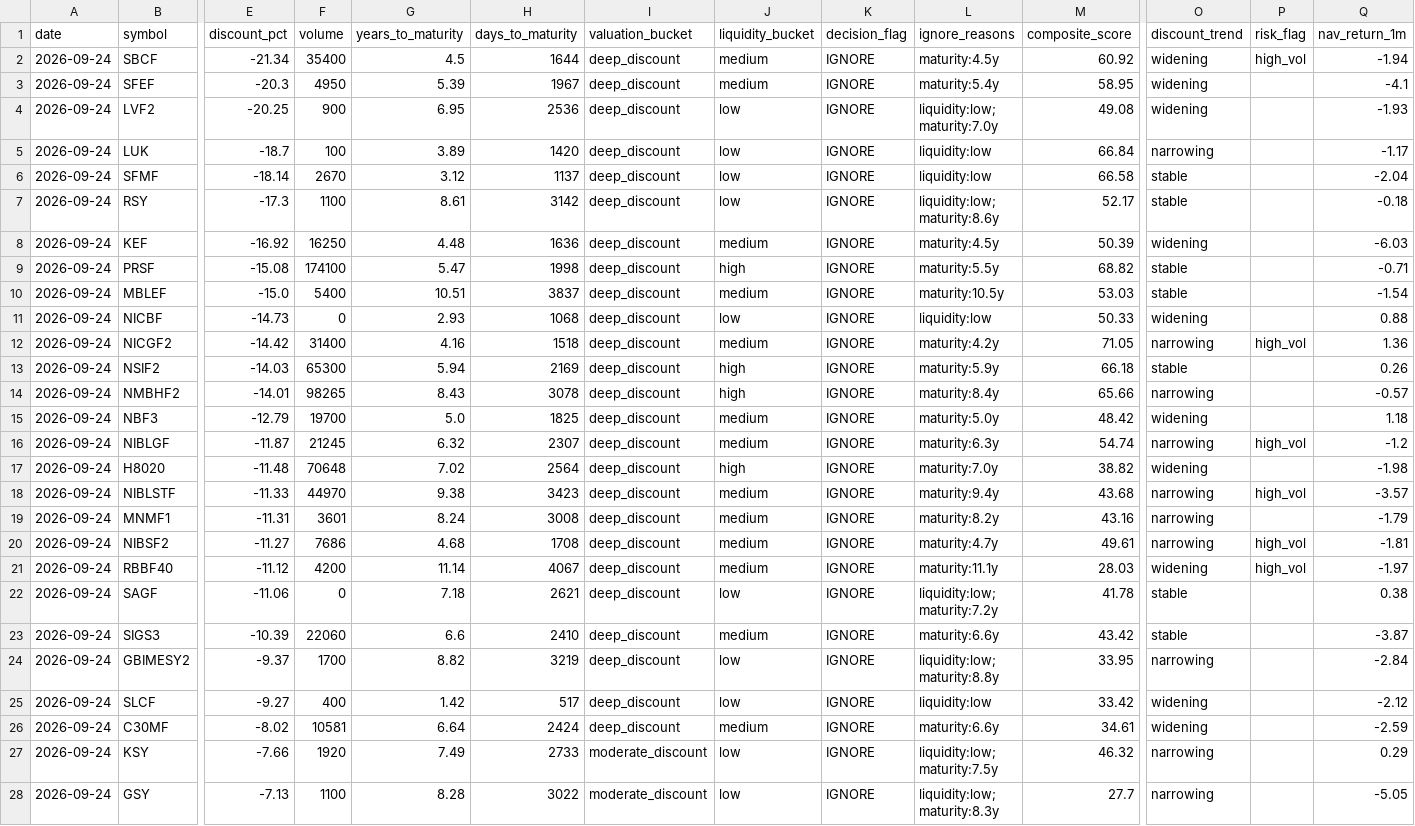
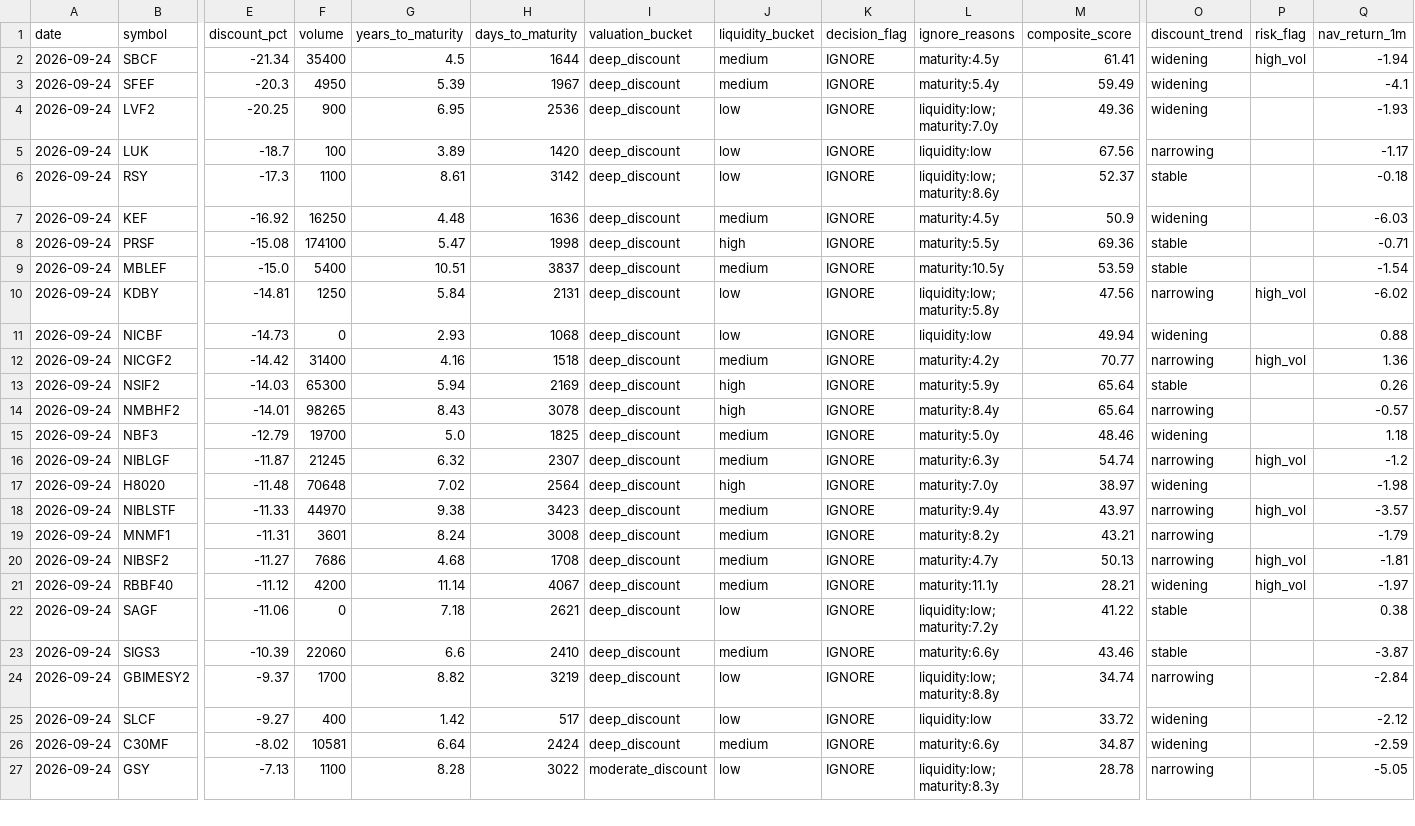
Before and after one commit to Uknowme-h/nepal-mf-quant, a CSV file: data/processed/mf_decision_table.csv, drawn as a sheet; only a part is shown, gaps mark what is left out; removed rows and columns are numbered as before the commit, all else as after; rows hold the shown columns only; the diff covers the shown part only; the diff names each change by its address in the sheet, - before the commit and + after, or states it on an @@ line.

```diff
--- a/data/processed/mf_decision_table.csv
+++ b/data/processed/mf_decision_table.csv
-M2 (composite_score): 60.92
+M2 (composite_score): 61.41
-M3 (composite_score): 58.95
+M3 (composite_score): 59.49
-M4 (composite_score): 49.08
+M4 (composite_score): 49.36
-M5 (composite_score): 66.84
+M5 (composite_score): 67.56
-row 6: 2026-09-24 | SFMF | -18.14 | 2670 | 3.12 | 1137 | deep_discount | low | IGNORE | liquidity:low | 66.58 | stable |  | -2.04
-M6 (composite_score): 52.17
+M6 (composite_score): 52.37
-M7 (composite_score): 50.39
+M7 (composite_score): 50.9
-M8 (composite_score): 68.82
+M8 (composite_score): 69.36
-M9 (composite_score): 53.03
+M9 (composite_score): 53.59
+row 10: 2026-09-24 | KDBY | -14.81 | 1250 | 5.84 | 2131 | deep_discount | low | IGNORE | liquidity:low; maturity:5.8y | 47.56 | narrowing | high_vol | -6.02
-M11 (composite_score): 50.33
+M11 (composite_score): 49.94
-M12 (composite_score): 71.05
+M12 (composite_score): 70.77
-M13 (composite_score): 66.18
+M13 (composite_score): 65.64
-M14 (composite_score): 65.66
+M14 (composite_score): 65.64
-M15 (composite_score): 48.42
+M15 (composite_score): 48.46
-M17 (composite_score): 38.82
+M17 (composite_score): 38.97
-M18 (composite_score): 43.68
+M18 (composite_score): 43.97
-M19 (composite_score): 43.16
+M19 (composite_score): 43.21
-M20 (composite_score): 49.61
+M20 (composite_score): 50.13
-M21 (composite_score): 28.03
+M21 (composite_score): 28.21
-M22 (composite_score): 41.78
+M22 (composite_score): 41.22
-M23 (composite_score): 43.42
+M23 (composite_score): 43.46
-M24 (composite_score): 33.95
+M24 (composite_score): 34.74
-M25 (composite_score): 33.42
+M25 (composite_score): 33.72
-M26 (composite_score): 34.61
+M26 (composite_score): 34.87
-row 27: 2026-09-24 | KSY | -7.66 | 1920 | 7.49 | 2733 | moderate_discount | low | IGNORE | liquidity:low; maturity:7.5y | 46.32 | narrowing |  | 0.29
-M27 (composite_score): 27.7
+M27 (composite_score): 28.78
```
Also changed, not shown: 2 added rows and 16 edited cells elsewhere in this file, data/processed/mf_daily_snapshot.csv, data/processed/mf_returns.csv, 10 other files.
